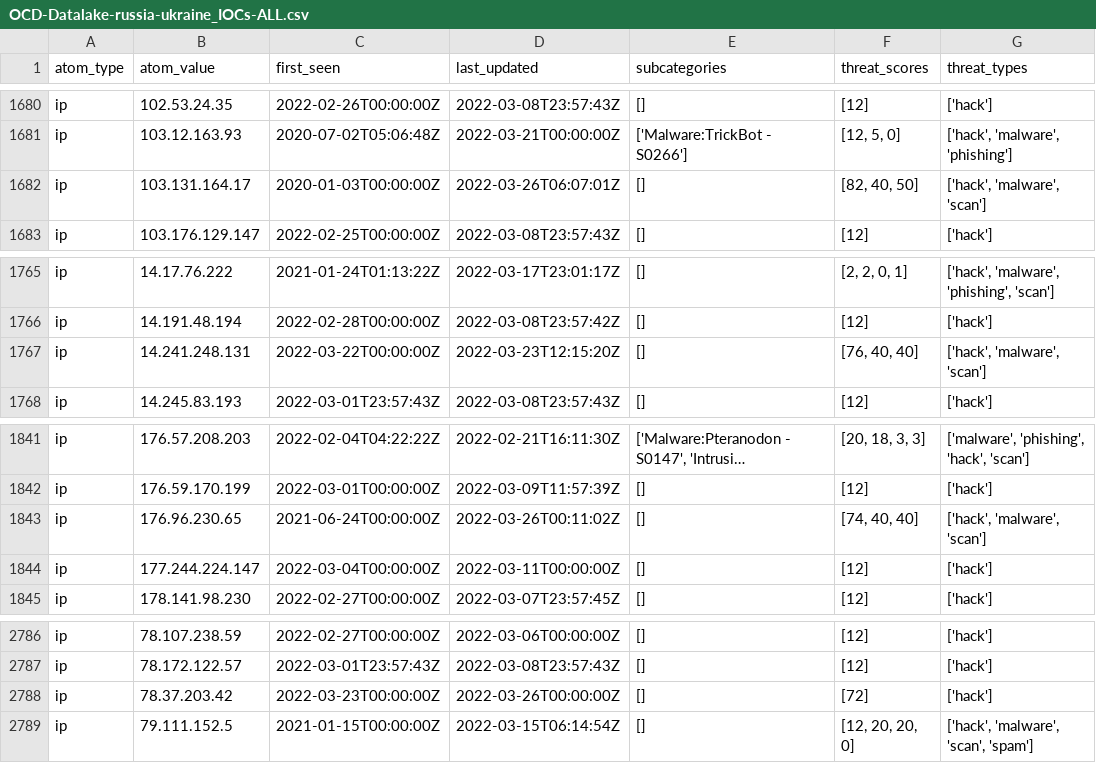
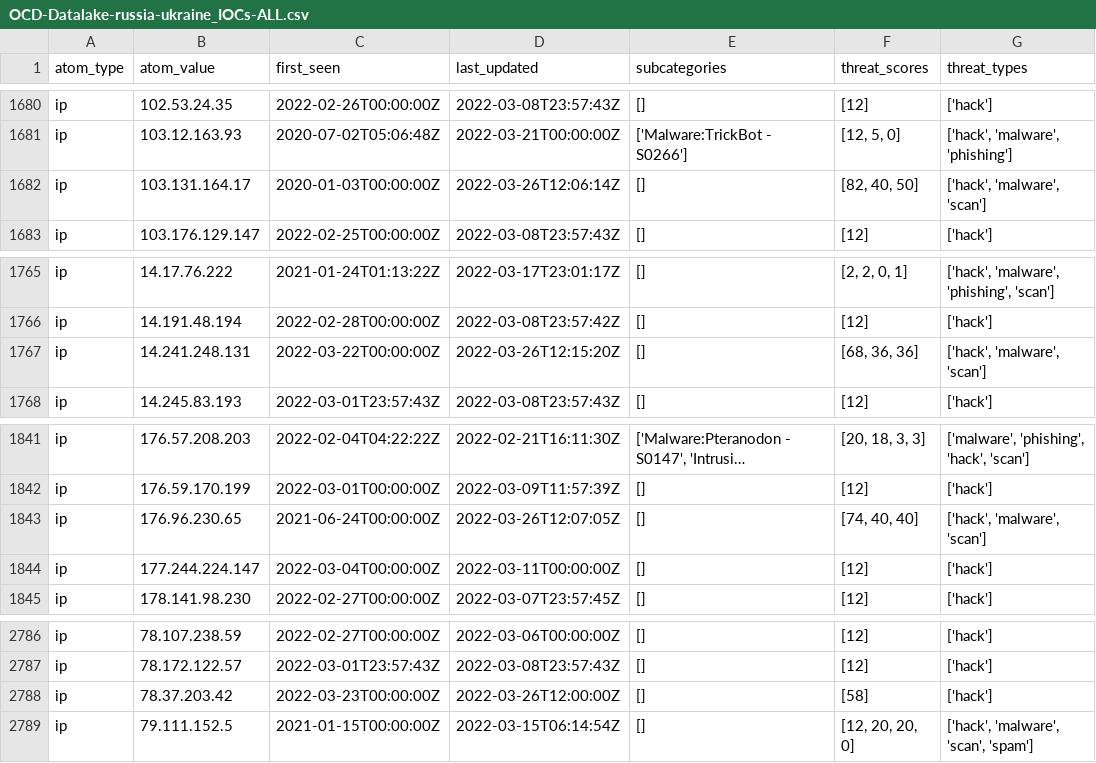
Before and after one commit to Orange-Cyberdefense/russia-ukraine_IOCs, a CSV file: OCD-Datalake-russia-ukraine_IOCs-ALL.csv, drawn as a sheet; only a part is shown, gaps mark what is left out; long unchanged cells end in …; the diff covers the shown part only; the diff names each change by its address in the sheet, - before the commit and + after, or states it on an @@ line.

```diff
--- a/OCD-Datalake-russia-ukraine_IOCs-ALL.csv
+++ b/OCD-Datalake-russia-ukraine_IOCs-ALL.csv
-D1682 (last_updated): 2022-03-26T06:07:01Z
+D1682 (last_updated): 2022-03-26T12:06:14Z
-D1767 (last_updated): 2022-03-23T12:15:20Z
+D1767 (last_updated): 2022-03-26T12:15:20Z
-F1767 (threat_scores): [76, 40, 40]
+F1767 (threat_scores): [68, 36, 36]
-D1843 (last_updated): 2022-03-26T00:11:02Z
+D1843 (last_updated): 2022-03-26T12:07:05Z
-D2788 (last_updated): 2022-03-26T00:00:00Z
+D2788 (last_updated): 2022-03-26T12:00:00Z
-F2788 (threat_scores): [72]
+F2788 (threat_scores): [58]
```
Also changed, not shown: 1 added row and 15 edited cells elsewhere in this file, 1 other file.
